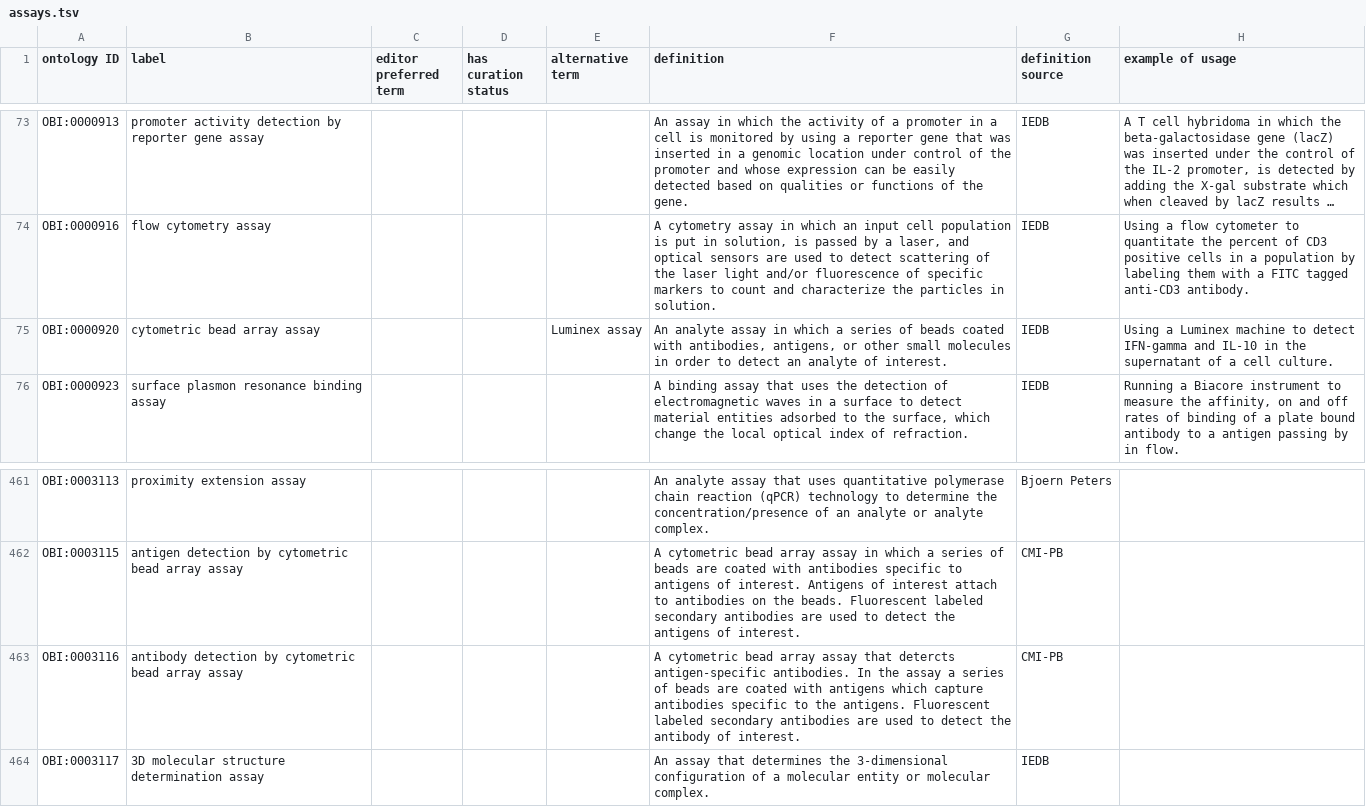
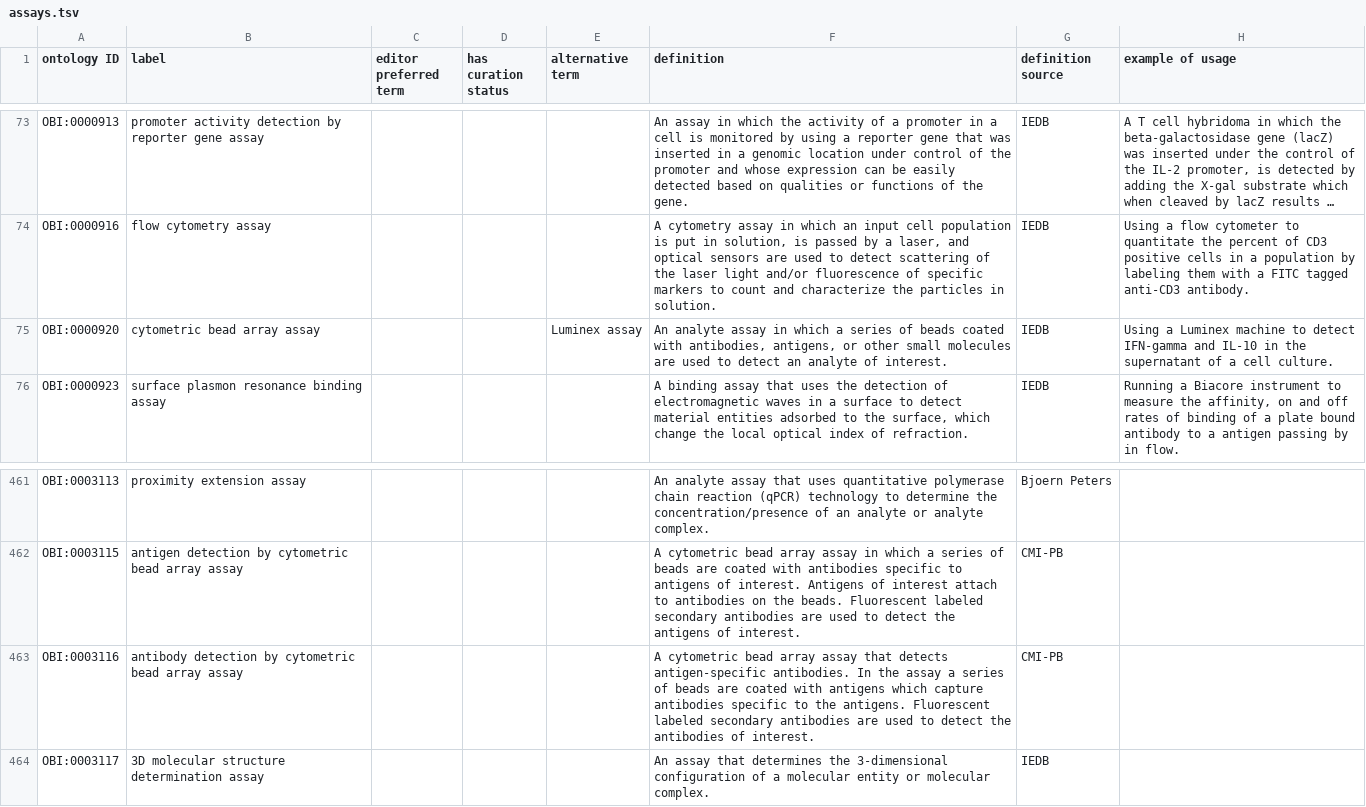
Before and after one commit to obi-ontology/obi, a TSV file: src/ontology/templates/assays.tsv, drawn as a sheet; only a part is shown, gaps mark what is left out; long unchanged cells end in …; the diff names each change by its address in the sheet, - before the commit and + after, or states it on an @@ line.

Commit message:
fixes typos and textual definition

```diff
--- a/src/ontology/templates/assays.tsv
+++ b/src/ontology/templates/assays.tsv
-F75 (definition): …small molecules in order to detect…
+F75 (definition): …small molecules are used to detect…
-F463 (definition): …assay that detercts antigen-specific antibodies. In the assay a series of beads are coated with antigens which capture antibodies specific to the antigens. Fluorescent labeled secondary antibodies are used to detect the antibody of interest.
+F463 (definition): …assay that detects antigen-specific antibodies. In the assay a series of beads are coated with antigens which capture antibodies specific to the antigens. Fluorescent labeled secondary antibodies are used to detect the antibodies of interest.
```
Also changed, not shown: 1 other file.
